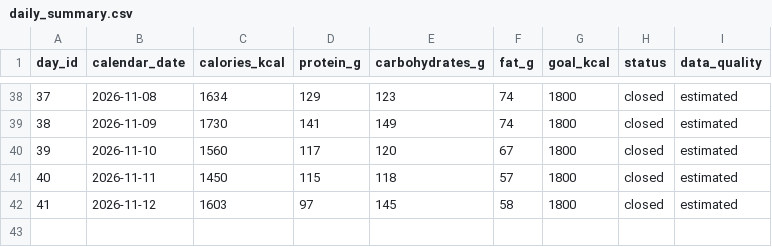
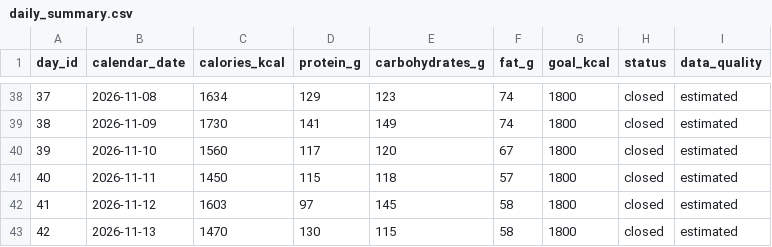
Before and after one commit to ALRIER/L-tracking, a CSV file: nutrition/daily_summary.csv, drawn as a sheet; only a part is shown, gaps mark what is left out; the diff names each change by its address in the sheet, - before the commit and + after, or states it on an @@ line.

Commit message:
Append closed Day 42 to nutrition summary

```diff
--- a/nutrition/daily_summary.csv
+++ b/nutrition/daily_summary.csv
+row 43: 42 | 2026-11-13 | 1470 | 130 | 115 | 58 | 1800 | closed | estimated
```
